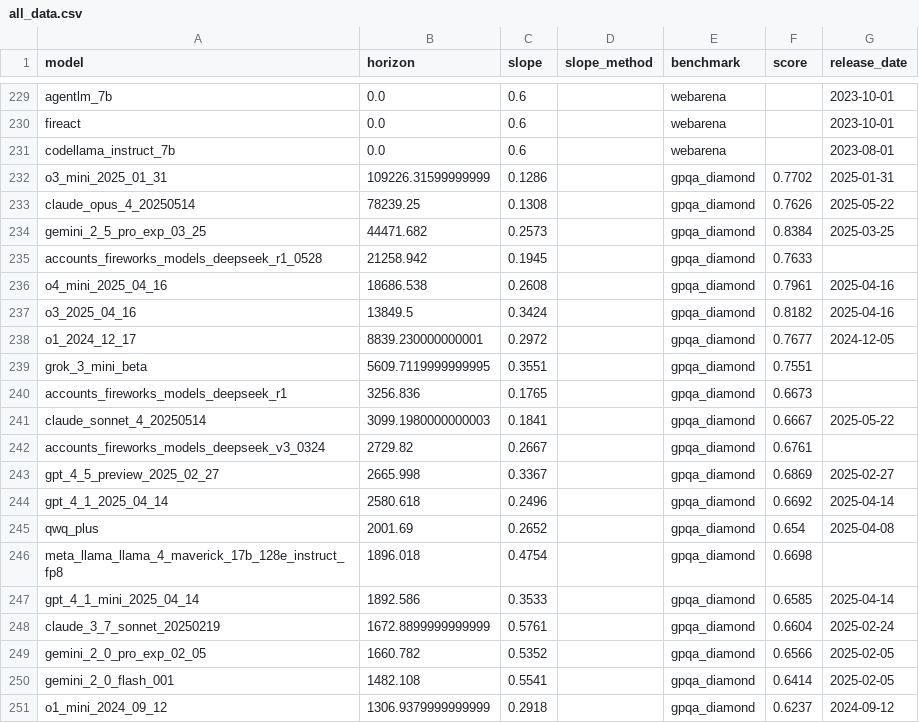
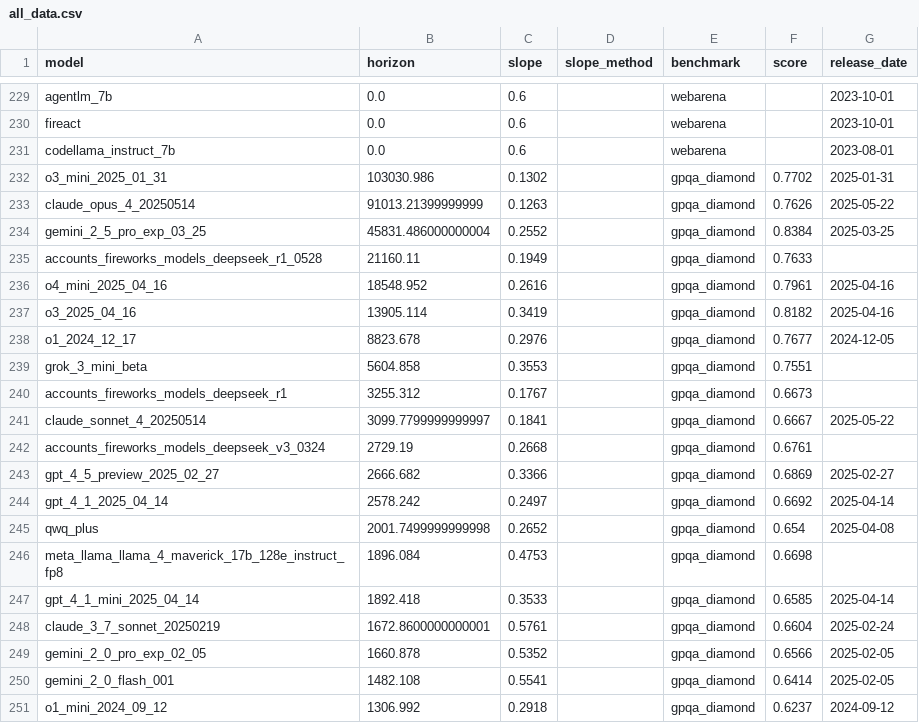
Before and after one commit to METR/cross-domain-horizon, a CSV file: data/processed/all_data.csv, drawn as a sheet; only a part is shown, gaps mark what is left out; the diff covers the shown part only.

Commit message:
divided all webarena times by 60 to get seconds. reran calcualte_horizons

```diff
--- a/data/processed/all_data.csv
+++ b/data/processed/all_data.csv
@@ -231,21 +231,21 @@ fireact,0.0,0.6,,webarena,,2023-10-01
 codellama_instruct_7b,0.0,0.6,,webarena,,2023-08-01
-o3_mini_2025_01_31,109226.31599999999,0.1286,,gpqa_diamond,0.7702,2025-01-31
-claude_opus_4_20250514,78239.25,0.1308,,gpqa_diamond,0.7626,2025-05-22
-gemini_2_5_pro_exp_03_25,44471.682,0.2573,,gpqa_diamond,0.8384,2025-03-25
-accounts_fireworks_models_deepseek_r1_0528,21258.942,0.1945,,gpqa_diamond,0.7633,
-o4_mini_2025_04_16,18686.538,0.2608,,gpqa_diamond,0.7961,2025-04-16
-o3_2025_04_16,13849.5,0.3424,,gpqa_diamond,0.8182,2025-04-16
-o1_2024_12_17,8839.230000000001,0.2972,,gpqa_diamond,0.7677,2024-12-05
-grok_3_mini_beta,5609.7119999999995,0.3551,,gpqa_diamond,0.7551,
-accounts_fireworks_models_deepseek_r1,3256.836,0.1765,,gpqa_diamond,0.6673,
-claude_sonnet_4_20250514,3099.1980000000003,0.1841,,gpqa_diamond,0.6667,2025-05-22
-accounts_fireworks_models_deepseek_v3_0324,2729.82,0.2667,,gpqa_diamond,0.6761,
-gpt_4_5_preview_2025_02_27,2665.998,0.3367,,gpqa_diamond,0.6869,2025-02-27
-gpt_4_1_2025_04_14,2580.618,0.2496,,gpqa_diamond,0.6692,2025-04-14
-qwq_plus,2001.69,0.2652,,gpqa_diamond,0.654,2025-04-08
-meta_llama_llama_4_maverick_17b_128e_instruct_fp8,1896.018,0.4754,,gpqa_diamond,0.6698,
-gpt_4_1_mini_2025_04_14,1892.586,0.3533,,gpqa_diamond,0.6585,2025-04-14
-claude_3_7_sonnet_20250219,1672.8899999999999,0.5761,,gpqa_diamond,0.6604,2025-02-24
-gemini_2_0_pro_exp_02_05,1660.782,0.5352,,gpqa_diamond,0.6566,2025-02-05
+o3_mini_2025_01_31,103030.986,0.1302,,gpqa_diamond,0.7702,2025-01-31
+claude_opus_4_20250514,91013.21399999999,0.1263,,gpqa_diamond,0.7626,2025-05-22
+gemini_2_5_pro_exp_03_25,45831.486000000004,0.2552,,gpqa_diamond,0.8384,2025-03-25
+accounts_fireworks_models_deepseek_r1_0528,21160.11,0.1949,,gpqa_diamond,0.7633,
+o4_mini_2025_04_16,18548.952,0.2616,,gpqa_diamond,0.7961,2025-04-16
+o3_2025_04_16,13905.114,0.3419,,gpqa_diamond,0.8182,2025-04-16
+o1_2024_12_17,8823.678,0.2976,,gpqa_diamond,0.7677,2024-12-05
+grok_3_mini_beta,5604.858,0.3553,,gpqa_diamond,0.7551,
+accounts_fireworks_models_deepseek_r1,3255.312,0.1767,,gpqa_diamond,0.6673,
+claude_sonnet_4_20250514,3099.7799999999997,0.1841,,gpqa_diamond,0.6667,2025-05-22
+accounts_fireworks_models_deepseek_v3_0324,2729.19,0.2668,,gpqa_diamond,0.6761,
+gpt_4_5_preview_2025_02_27,2666.682,0.3366,,gpqa_diamond,0.6869,2025-02-27
+gpt_4_1_2025_04_14,2578.242,0.2497,,gpqa_diamond,0.6692,2025-04-14
+qwq_plus,2001.7499999999998,0.2652,,gpqa_diamond,0.654,2025-04-08
+meta_llama_llama_4_maverick_17b_128e_instruct_fp8,1896.084,0.4753,,gpqa_diamond,0.6698,
+gpt_4_1_mini_2025_04_14,1892.418,0.3533,,gpqa_diamond,0.6585,2025-04-14
+claude_3_7_sonnet_20250219,1672.8600000000001,0.5761,,gpqa_diamond,0.6604,2025-02-24
+gemini_2_0_pro_exp_02_05,1660.878,0.5352,,gpqa_diamond,0.6566,2025-02-05
 gemini_2_0_flash_001,1482.108,0.5541,,gpqa_diamond,0.6414,2025-02-05
-o1_mini_2024_09_12,1306.9379999999999,0.2918,,gpqa_diamond,0.6237,2024-09-12
+o1_mini_2024_09_12,1306.992,0.2918,,gpqa_diamond,0.6237,2024-09-12
```
Also changed, not shown: 1 added row, 1 removed row, 1 moved row and 132 edited cells elsewhere in this file, data/horizons/gpqa_diamond.csv, data/horizons/mock_aime.csv, 8 other files.
